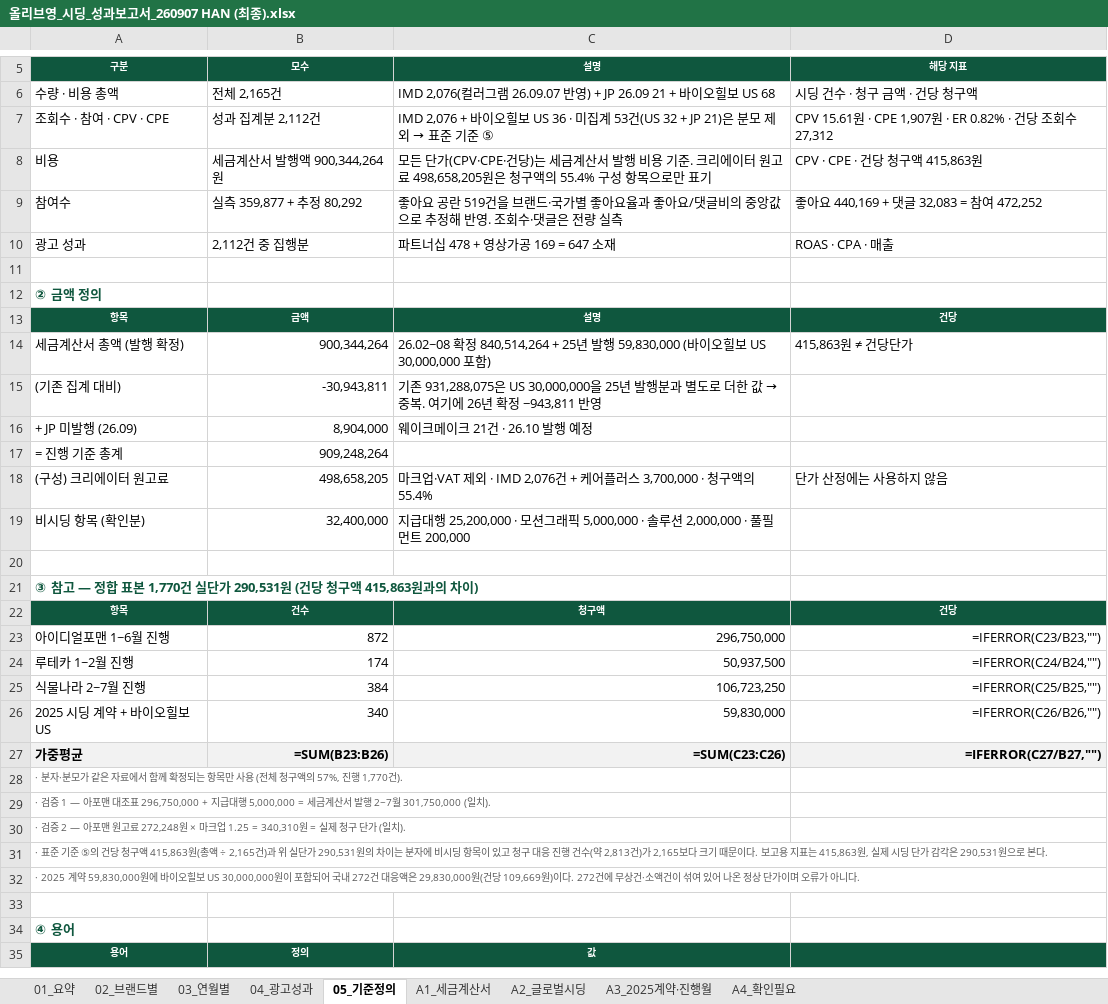
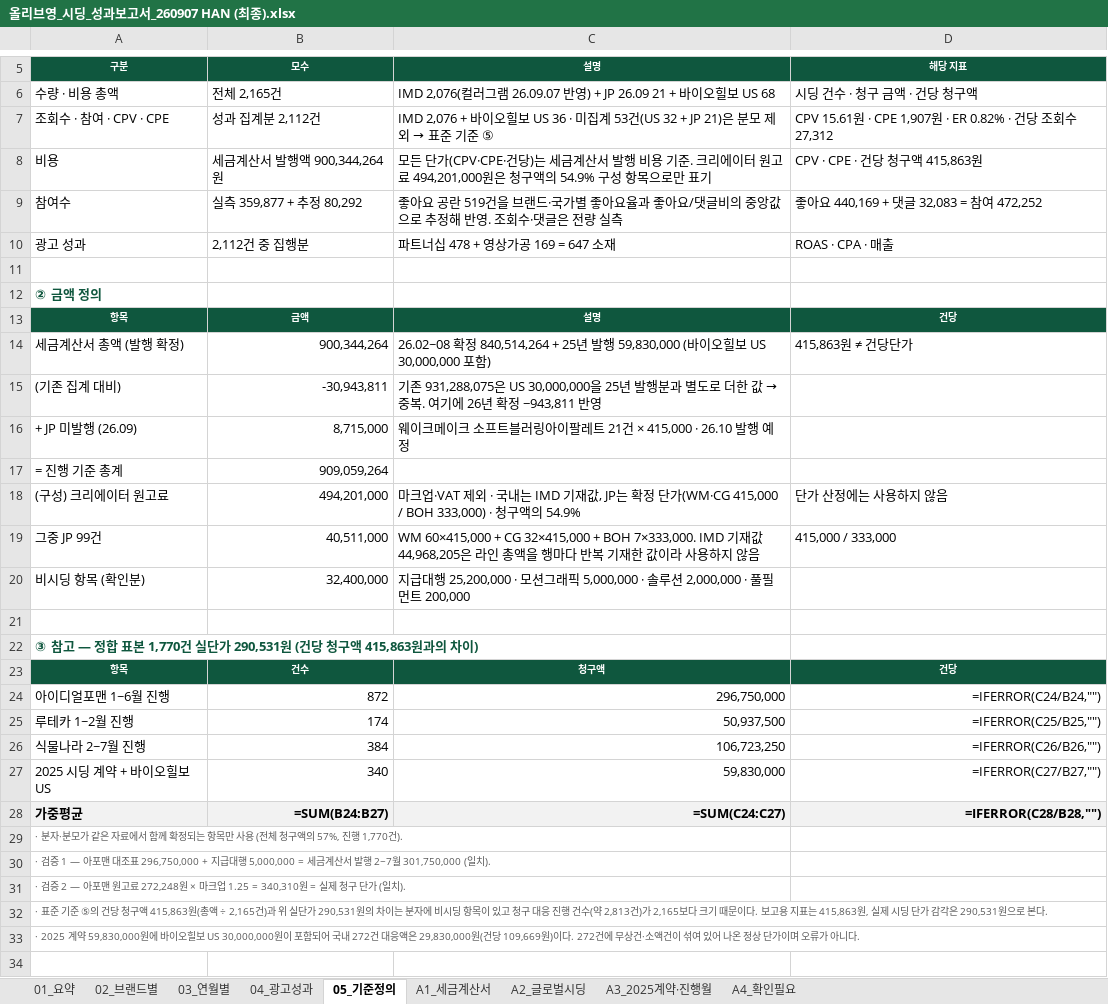
Before and after one commit to bat-han-26/-_oy, an Excel workbook: reports/올리브영_시딩_성과보고서_260907 HAN (최종).xlsx, sheet 05_기준정의, drawn as a sheet; only a part is shown, gaps mark what is left out; the shorter side is filled out with more unchanged rows; values as stored, in another font and other column widths than the file's, no borders; formulas without a stored value are shown as written; addresses are those after the commit; the diff names each change by its address in the sheet, - before the commit and + after, or states it on an @@ line.

```diff
--- a/reports/올리브영_시딩_성과보고서_260907 HAN (최종).xlsx (sheet 05_기준정의)
+++ b/reports/올리브영_시딩_성과보고서_260907 HAN (최종).xlsx (sheet 05_기준정의)
-C8 (설명): …원고료 498,658,205원은 청구액의 55.4% 구성 항…
+C8 (설명): …원고료 494,201,000원은 청구액의 54.9% 구성 항…
-B16 (모수): 8,904,000
+B16 (모수): 8,715,000
-C16 (설명): 웨이크메이크 21건 · 26.10 발행 예정
+C16 (설명): 웨이크메이크 소프트블러링아이팔레트 21건 × 415,000 · 26.10 발행 예정
-B17 (모수): 909,248,264
+B17 (모수): 909,059,264
-B18 (모수): 498,658,205
+B18 (모수): 494,201,000
-C18 (설명): …제외 · IMD 2,076건 + 케어플러스 3,700,000 · 청구액의 55.4%
+C18 (설명): …제외 · 국내는 IMD 기재값, JP는 확정 단가(WM·CG 415,000 / BOH 333,000) · 청구액의 54.9%
+row 19: 그중 JP 99건 | 40,511,000 | WM 60×415,000 + CG 32×415,000 + BOH 7×333,000. IMD 기재값 44,968,205은 라인 총액을 행마다 반복 기재한 값이라 사용하지 않음 | 415,000 / 333,000
-D24 (해당 지표): =IFERROR(C23/B23,"")
+D24 (해당 지표): =IFERROR(C24/B24,"")
-D25 (해당 지표): =IFERROR(C24/B24,"")
+D25 (해당 지표): =IFERROR(C25/B25,"")
-D26 (해당 지표): =IFERROR(C25/B25,"")
+D26 (해당 지표): =IFERROR(C26/B26,"")
-D27 (해당 지표): =IFERROR(C26/B26,"")
+D27 (해당 지표): =IFERROR(C27/B27,"")
-B28 (모수): =SUM(B23:B26)
+B28 (모수): =SUM(B24:B27)
-C28 (설명): =SUM(C23:C26)
+C28 (설명): =SUM(C24:C27)
-D28 (해당 지표): =IFERROR(C27/B27,"")
+D28 (해당 지표): =IFERROR(C28/B28,"")
```
Also changed, not shown: sheet A4_확인필요, sheet A2_글로벌시딩, sheet 01_요약, sheet 03_연월별, sheet 02_브랜드별, sheet A1_세금계산서, reports/OYPB_브랜드별_시딩_비용_광고성과_260907 HAN (최종).xlsx, 4 other files.
